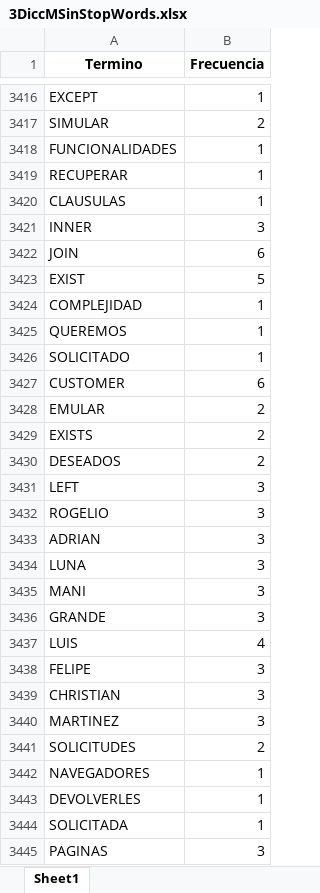
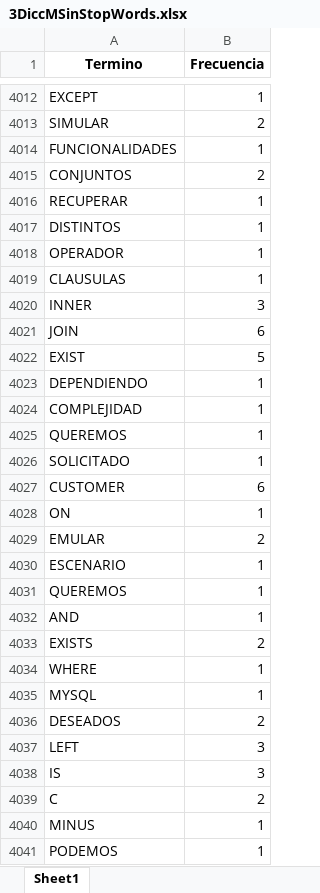
Before and after one commit to PLINIORZAVALA/information-recovery, an Excel workbook: ACTIVIDADES/practice-three/PreprocesamientoSteps/3DiccMSinStopWords.xlsx, sheet Sheet1, drawn as a sheet; only a part is shown, gaps mark what is left out; the shorter side is filled out with more unchanged rows; values as stored, in another font and other column widths than the file's, no borders; the diff covers the shown part only; the diff names each change by its address in the sheet, - before the commit and + after, or states it on an @@ line.

```diff
--- a/ACTIVIDADES/practice-three/PreprocesamientoSteps/3DiccMSinStopWords.xlsx (sheet Sheet1)
+++ b/ACTIVIDADES/practice-three/PreprocesamientoSteps/3DiccMSinStopWords.xlsx (sheet Sheet1)
+row 4015: CONJUNTOS | 2
+row 4017: DISTINTOS | 1
+row 4018: OPERADOR | 1
+row 4023: DEPENDIENDO | 1
+row 4028: ON | 1
+row 4030: ESCENARIO | 1
+row 4031: QUEREMOS | 1
+row 4032: AND | 1
+row 4034: WHERE | 1
+row 4035: MYSQL | 1
+row 4038: IS | 3
+row 4039: C | 2
+row 4040: MINUS | 1
+row 4041: PODEMOS | 1
```
Also changed, not shown: 723 added rows and 1 edited cell elsewhere in this sheet, ACTIVIDADES/practice-three/PreprocesamientoSteps/1Diccionario.xlsx, ACTIVIDADES/practice-three/PreprocesamientoSteps/2DiccMayus.xlsx, 2 other files.
